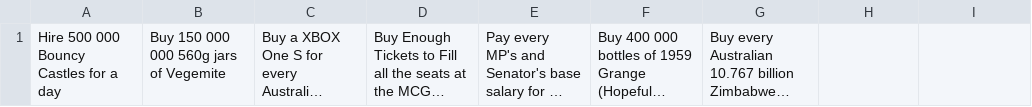
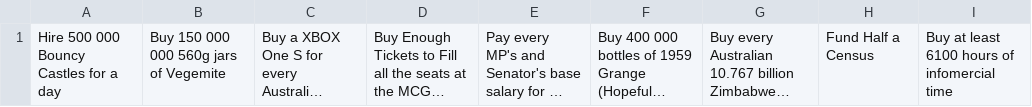
Before and after one commit to jackgordonlarkin/jackgordonlarkin.github.io, a CSV file: lol.csv, drawn as a sheet; long unchanged cells end in …; the diff names each change by its address in the sheet, - before the commit and + after, or states it on an @@ line.

Commit message:
Add files via upload

```diff
--- a/lol.csv
+++ b/lol.csv
-H1: (empty)
+H1: Fund Half a Census
-I1: (empty)
+I1: Buy at least 6100 hours of infomercial time
```
